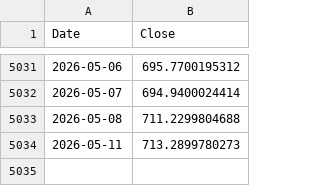
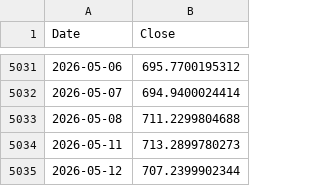
Before and after one commit to trillionly/backtest, a CSV file: data/prices/qqq.csv, drawn as a sheet; only a part is shown, gaps mark what is left out.

```diff
--- a/data/prices/qqq.csv
+++ b/data/prices/qqq.csv
@@ -5034 +5034,2 @@ Date,Close
 2026-05-11,713.2899780273
+2026-05-12,707.2399902344
```
Also changed, not shown: data/prices/qld.csv, data/prices/schd.csv, 2 other files.
